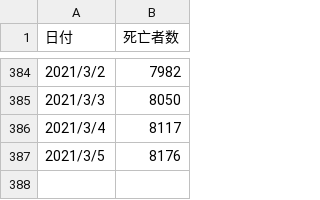
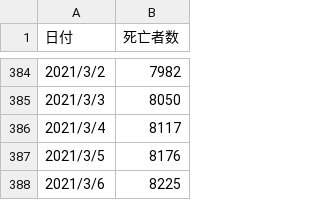
Before and after one commit to akiraak/covid19-death, a CSV file: death_total.csv, drawn as a sheet; only a part is shown, gaps mark what is left out.

```diff
--- a/death_total.csv
+++ b/death_total.csv
@@ -387 +387,2 @@
 2021/3/5,8176
+2021/3/6,8225
```
